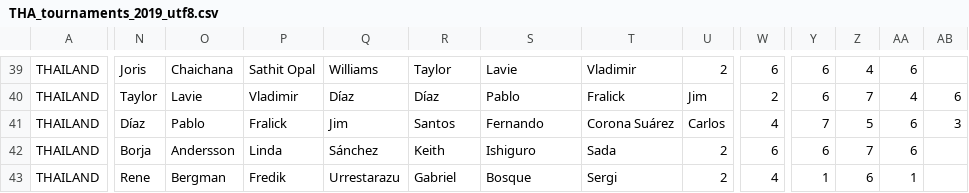
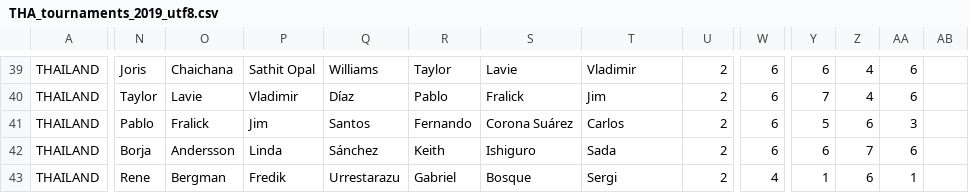
Before and after one commit to Padelanalytics/padelanalytics, a CSV file: tournaments/csv/THA_tournaments_2019_utf8.csv, drawn as a sheet; only a part is shown, gaps mark what is left out; the diff covers the shown part only; the diff names each change by its address in the sheet, - before the commit and + after, or states it on an @@ line.

Commit message:
;Díaz;Díaz; --> ;Díaz; Thai Tournaments

```diff
--- a/tournaments/csv/THA_tournaments_2019_utf8.csv
+++ b/tournaments/csv/THA_tournaments_2019_utf8.csv
-R40: Díaz
+R40: Pablo
-S40: Pablo
+S40: Fralick
-T40: Fralick
+T40: Jim
-U40: Jim
+U40: 2
-W40: 2
+W40: 6
-Y40: 6
+Y40: 7
-Z40: 7
+Z40: 4
-AA40: 4
+AA40: 6
-AB40: 6
+AB40: (empty)
-N41: Díaz
+N41: Pablo
-O41: Pablo
+O41: Fralick
-P41: Fralick
+P41: Jim
-Q41: Jim
+Q41: Santos
-R41: Santos
+R41: Fernando
-S41: Fernando
+S41: Corona Suárez
-T41: Corona Suárez
+T41: Carlos
-U41: Carlos
+U41: 2
-W41: 4
+W41: 6
-Y41: 7
+Y41: 5
-Z41: 5
+Z41: 6
-AA41: 6
+AA41: 3
-AB41: 3
+AB41: (empty)
```
Also changed, not shown: 53 edited cells elsewhere in this file.
